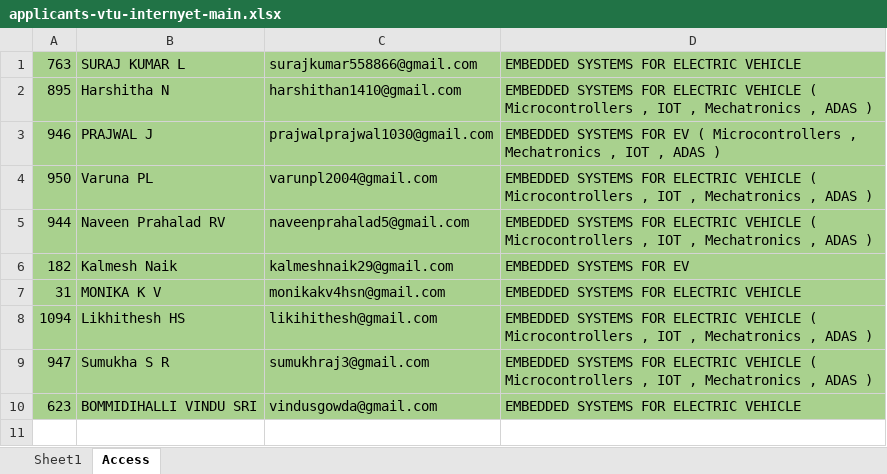
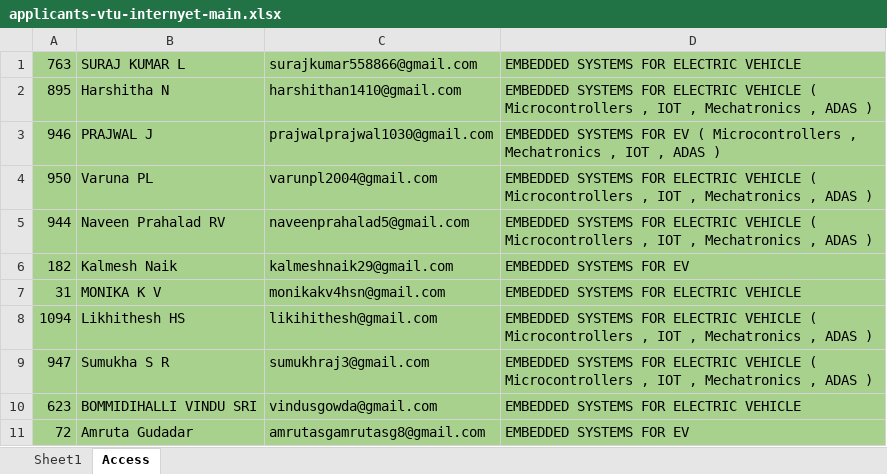
Before and after one commit to ayushgayakwad/visionastraa-website, an Excel workbook: VTU EV Internship Offer Letters/applicants-vtu-internyet-main.xlsx, sheet Access, drawn as a sheet; values as stored, in another font and other column widths than the file's, no borders; the diff names each change by its address in the sheet, - before the commit and + after, or states it on an @@ line.

Commit message:
Updates

```diff
--- a/VTU EV Internship Offer Letters/applicants-vtu-internyet-main.xlsx (sheet Access)
+++ b/VTU EV Internship Offer Letters/applicants-vtu-internyet-main.xlsx (sheet Access)
+row 11: 72 | Amruta Gudadar | amrutasgamrutasg8@gmail.com | EMBEDDED SYSTEMS FOR EV
```
